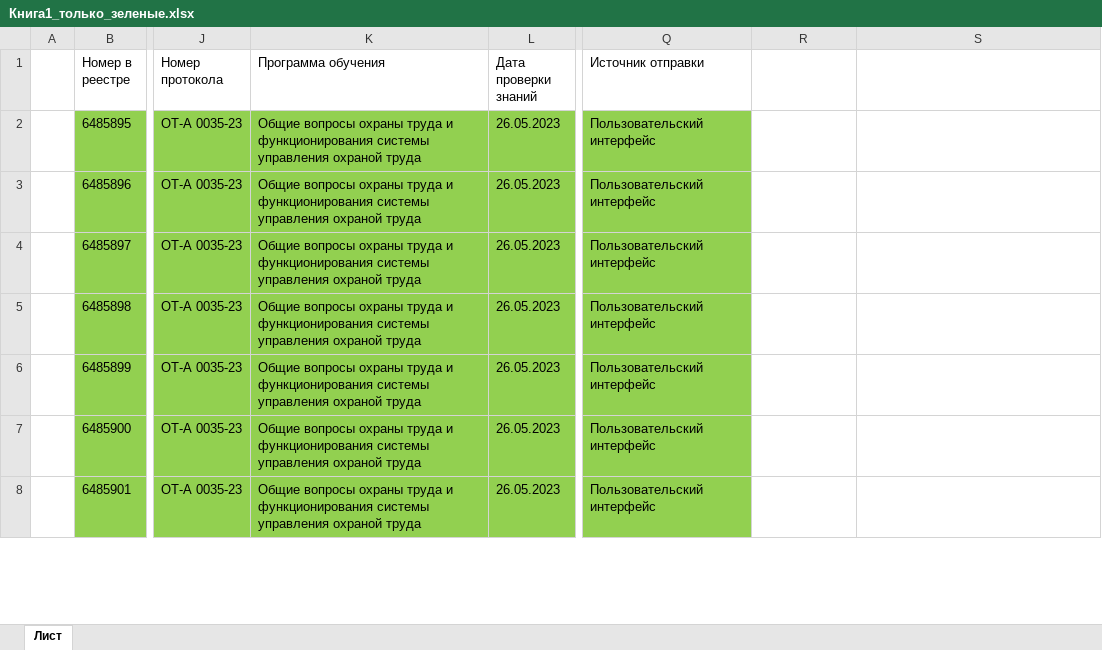
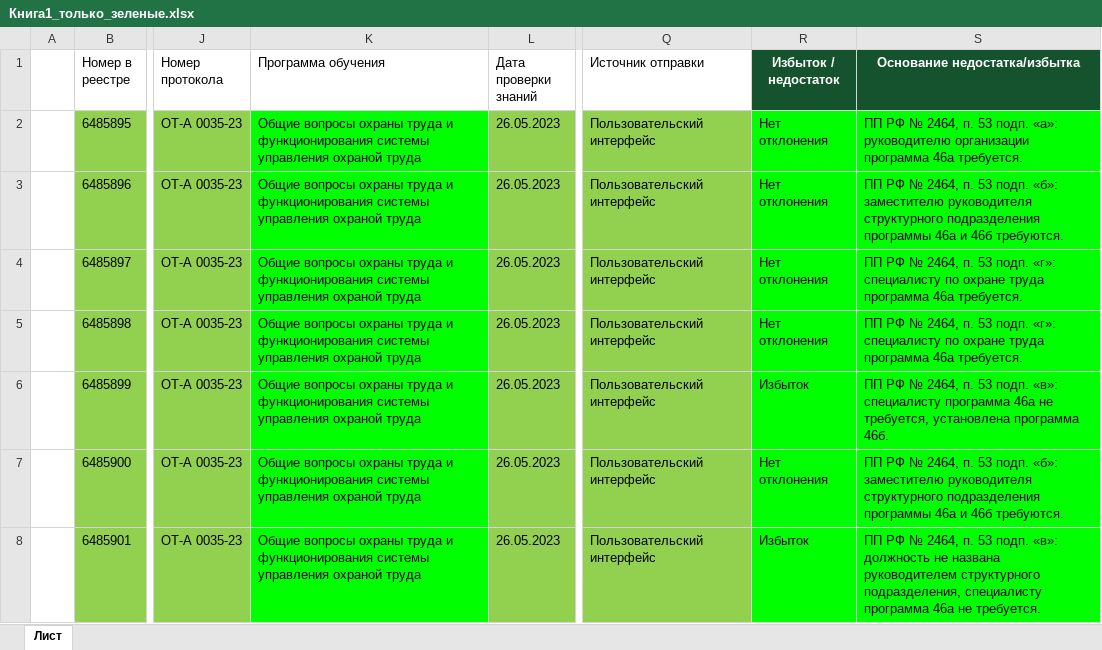
Before and after one commit to lysakalenushka-hash/-, an Excel workbook: Книга1_только_зеленые.xlsx, sheet Лист, drawn as a sheet; only a part is shown, gaps mark what is left out; values as stored, in another font and other column widths than the file's, no borders; the diff covers the shown part only; the diff names each change by its address in the sheet, - before the commit and + after, or states it on an @@ line.

```diff
--- a/Книга1_только_зеленые.xlsx (sheet Лист)
+++ b/Книга1_только_зеленые.xlsx (sheet Лист)
-R1: (empty)
+R1: Избыток / недостаток
-R1:S1 fill: none
+R1:S1 fill: #14532D
-S1: (empty)
+S1: Основание недостатка/избытка
-K2:K8 fill: #92D050
+K2:K8 fill: #00FF00
-R2:R5 (Избыток / недостаток): (empty)
+R2:R5 (Избыток / недостаток): Нет отклонения
-R2:S8 fill: none
+R2:S8 fill: #00FF00
-S2 (Основание недостатка/избытка): (empty)
+S2 (Основание недостатка/избытка): ПП РФ № 2464, п. 53 подп. «а»: руководителю организации программа 46а требуется.
-S3 (Основание недостатка/избытка): (empty)
+S3 (Основание недостатка/избытка): ПП РФ № 2464, п. 53 подп. «б»: заместителю руководителя структурного подразделения программы 46а и 46б требуются.
-S4:S5 (Основание недостатка/избытка): (empty)
+S4:S5 (Основание недостатка/избытка): ПП РФ № 2464, п. 53 подп. «г»: специалисту по охране труда программа 46а требуется.
-R6 (Избыток / недостаток): (empty)
+R6 (Избыток / недостаток): Избыток
-S6 (Основание недостатка/избытка): (empty)
+S6 (Основание недостатка/избытка): ПП РФ № 2464, п. 53 подп. «в»: специалисту программа 46а не требуется, установлена программа 46б.
-R7 (Избыток / недостаток): (empty)
+R7 (Избыток / недостаток): Нет отклонения
-S7 (Основание недостатка/избытка): (empty)
+S7 (Основание недостатка/избытка): ПП РФ № 2464, п. 53 подп. «б»: заместителю руководителя структурного подразделения программы 46а и 46б требуются.
-R8 (Избыток / недостаток): (empty)
+R8 (Избыток / недостаток): Избыток
-S8 (Основание недостатка/избытка): (empty)
+S8 (Основание недостатка/избытка): ПП РФ № 2464, п. 53 подп. «в»: должность не названа руководителем структурного подразделения, специалисту программа 46а не требуется.
```
Also changed, not shown: 22 edited cells and cell formats elsewhere in this sheet.
